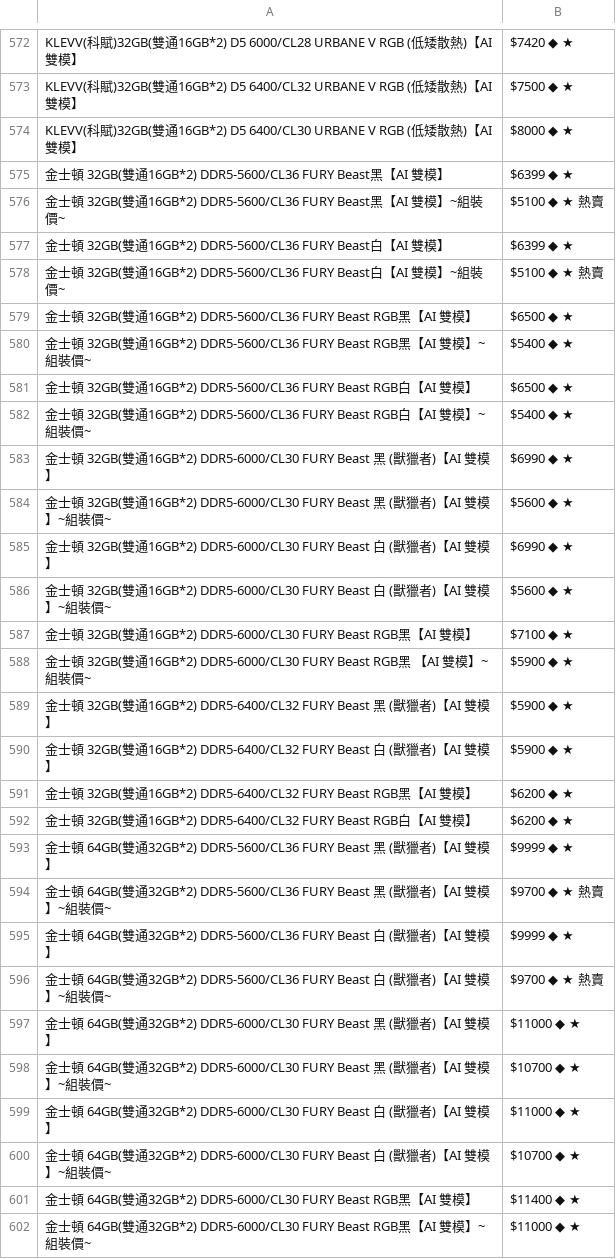
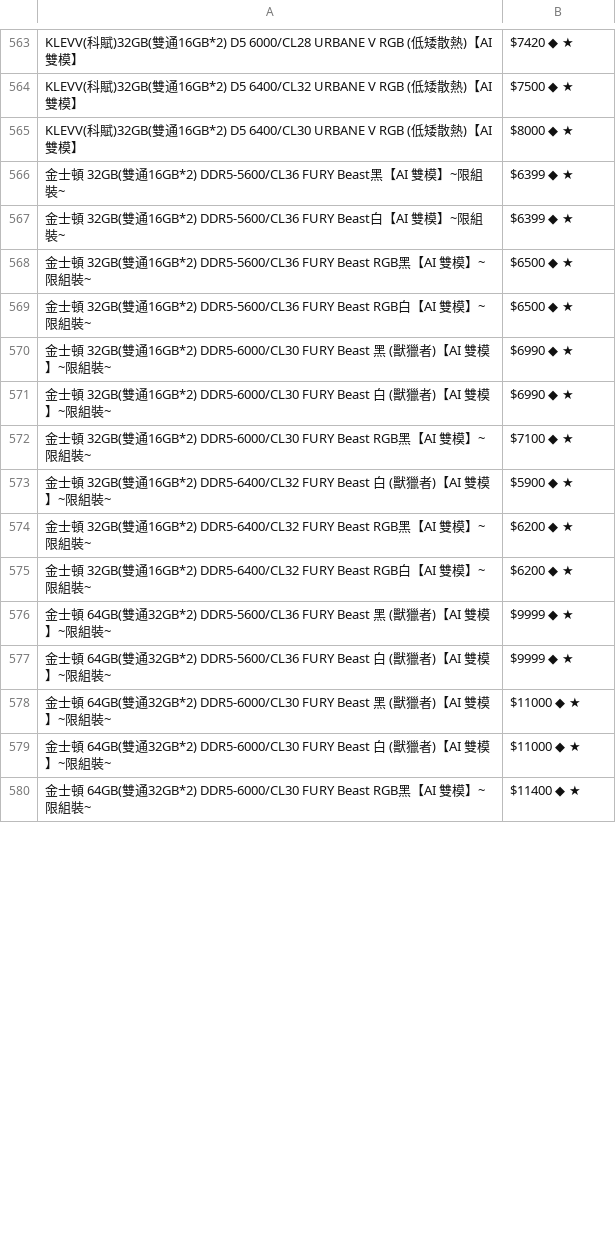
Before and after one commit to suouwang/ops_mid, a CSV file: api.csv, drawn as a sheet; only a part is shown, gaps mark what is left out; the diff covers the shown part only.

```diff
--- a/api.csv
+++ b/api.csv
@@ -574,29 +565,16 @@ KLEVV(科賦)32GB(雙通16GB*2) D5 6400/CL32 URBANE V RGB (低矮散熱)【AI
 KLEVV(科賦)32GB(雙通16GB*2) D5 6400/CL30 URBANE V RGB (低矮散熱)【AI 雙模】,$8000 ◆ ★
-金士頓 32GB(雙通16GB*2) DDR5-5600/CL36 FURY Beast黑【AI 雙模】,$6399 ◆ ★
-金士頓 32GB(雙通16GB*2) DDR5-5600/CL36 FURY Beast黑【AI 雙模】~組裝價~,$5100 ◆ ★ 熱賣
-金士頓 32GB(雙通16GB*2) DDR5-5600/CL36 FURY Beast白【AI 雙模】,$6399 ◆ ★
-金士頓 32GB(雙通16GB*2) DDR5-5600/CL36 FURY Beast白【AI 雙模】~組裝價~,$5100 ◆ ★ 熱賣
-金士頓 32GB(雙通16GB*2) DDR5-5600/CL36 FURY Beast RGB黑【AI 雙模】,$6500 ◆ ★
-金士頓 32GB(雙通16GB*2) DDR5-5600/CL36 FURY Beast RGB黑【AI 雙模】~組裝價~,$5400 ◆ ★
-金士頓 32GB(雙通16GB*2) DDR5-5600/CL36 FURY Beast RGB白【AI 雙模】,$6500 ◆ ★
-金士頓 32GB(雙通16GB*2) DDR5-5600/CL36 FURY Beast RGB白【AI 雙模】~組裝價~,$5400 ◆ ★
-金士頓 32GB(雙通16GB*2) DDR5-6000/CL30 FURY Beast 黑 (獸獵者)【AI 雙模】,$6990 ◆ ★
-金士頓 32GB(雙通16GB*2) DDR5-6000/CL30 FURY Beast 黑 (獸獵者)【AI 雙模】~組裝價~,$5600 ◆ ★
-金士頓 32GB(雙通16GB*2) DDR5-6000/CL30 FURY Beast 白 (獸獵者)【AI 雙模】,$6990 ◆ ★
-金士頓 32GB(雙通16GB*2) DDR5-6000/CL30 FURY Beast 白 (獸獵者)【AI 雙模】~組裝價~,$5600 ◆ ★
-金士頓 32GB(雙通16GB*2) DDR5-6000/CL30 FURY Beast RGB黑【AI 雙模】,$7100 ◆ ★
-金士頓 32GB(雙通16GB*2) DDR5-6000/CL30 FURY Beast RGB黑 【AI 雙模】~組裝價~,$5900 ◆ ★
-金士頓 32GB(雙通16GB*2) DDR5-6400/CL32 FURY Beast 黑 (獸獵者)【AI 雙模】,$5900 ◆ ★
-金士頓 32GB(雙通16GB*2) DDR5-6400/CL32 FURY Beast 白 (獸獵者)【AI 雙模】,$5900 ◆ ★
-金士頓 32GB(雙通16GB*2) DDR5-6400/CL32 FURY Beast RGB黑【AI 雙模】,$6200 ◆ ★
-金士頓 32GB(雙通16GB*2) DDR5-6400/CL32 FURY Beast RGB白【AI 雙模】,$6200 ◆ ★
-金士頓 64GB(雙通32GB*2) DDR5-5600/CL36 FURY Beast 黑 (獸獵者)【AI 雙模】,$9999 ◆ ★
-金士頓 64GB(雙通32GB*2) DDR5-5600/CL36 FURY Beast 黑 (獸獵者)【AI 雙模】~組裝價~,$9700 ◆ ★ 熱賣
-金士頓 64GB(雙通32GB*2) DDR5-5600/CL36 FURY Beast 白 (獸獵者)【AI 雙模】,$9999 ◆ ★
-金士頓 64GB(雙通32GB*2) DDR5-5600/CL36 FURY Beast 白 (獸獵者)【AI 雙模】~組裝價~,$9700 ◆ ★ 熱賣
-金士頓 64GB(雙通32GB*2) DDR5-6000/CL30 FURY Beast 黑 (獸獵者)【AI 雙模】,$11000 ◆ ★
-金士頓 64GB(雙通32GB*2) DDR5-6000/CL30 FURY Beast 黑 (獸獵者)【AI 雙模】~組裝價~,$10700 ◆ ★
-金士頓 64GB(雙通32GB*2) DDR5-6000/CL30 FURY Beast 白 (獸獵者)【AI 雙模】,$11000 ◆ ★
-金士頓 64GB(雙通32GB*2) DDR5-6000/CL30 FURY Beast 白 (獸獵者)【AI 雙模】~組裝價~,$10700 ◆ ★
-金士頓 64GB(雙通32GB*2) DDR5-6000/CL30 FURY Beast RGB黑【AI 雙模】,$11400 ◆ ★
-金士頓 64GB(雙通32GB*2) DDR5-6000/CL30 FURY Beast RGB黑【AI 雙模】~組裝價~,$11000 ◆ ★
+金士頓 32GB(雙通16GB*2) DDR5-5600/CL36 FURY Beast黑【AI 雙模】~限組裝~,$6399 ◆ ★
+金士頓 32GB(雙通16GB*2) DDR5-5600/CL36 FURY Beast白【AI 雙模】~限組裝~,$6399 ◆ ★
+金士頓 32GB(雙通16GB*2) DDR5-5600/CL36 FURY Beast RGB黑【AI 雙模】~限組裝~,$6500 ◆ ★
+金士頓 32GB(雙通16GB*2) DDR5-5600/CL36 FURY Beast RGB白【AI 雙模】~限組裝~,$6500 ◆ ★
+金士頓 32GB(雙通16GB*2) DDR5-6000/CL30 FURY Beast 黑 (獸獵者)【AI 雙模】~限組裝~,$6990 ◆ ★
+金士頓 32GB(雙通16GB*2) DDR5-6000/CL30 FURY Beast 白 (獸獵者)【AI 雙模】~限組裝~,$6990 ◆ ★
+金士頓 32GB(雙通16GB*2) DDR5-6000/CL30 FURY Beast RGB黑【AI 雙模】~限組裝~,$7100 ◆ ★
+金士頓 32GB(雙通16GB*2) DDR5-6400/CL32 FURY Beast 白 (獸獵者)【AI 雙模】~限組裝~,$5900 ◆ ★
+金士頓 32GB(雙通16GB*2) DDR5-6400/CL32 FURY Beast RGB黑【AI 雙模】~限組裝~,$6200 ◆ ★
+金士頓 32GB(雙通16GB*2) DDR5-6400/CL32 FURY Beast RGB白【AI 雙模】~限組裝~,$6200 ◆ ★
+金士頓 64GB(雙通32GB*2) DDR5-5600/CL36 FURY Beast 黑 (獸獵者)【AI 雙模】~限組裝~,$9999 ◆ ★
+金士頓 64GB(雙通32GB*2) DDR5-5600/CL36 FURY Beast 白 (獸獵者)【AI 雙模】~限組裝~,$9999 ◆ ★
+金士頓 64GB(雙通32GB*2) DDR5-6000/CL30 FURY Beast 黑 (獸獵者)【AI 雙模】~限組裝~,$11000 ◆ ★
+金士頓 64GB(雙通32GB*2) DDR5-6000/CL30 FURY Beast 白 (獸獵者)【AI 雙模】~限組裝~,$11000 ◆ ★
+金士頓 64GB(雙通32GB*2) DDR5-6000/CL30 FURY Beast RGB黑【AI 雙模】~限組裝~,$11400 ◆ ★
```
Also changed, not shown: 9 added rows, 29 removed rows and 41 edited cells elsewhere in this file, 1 other file.
